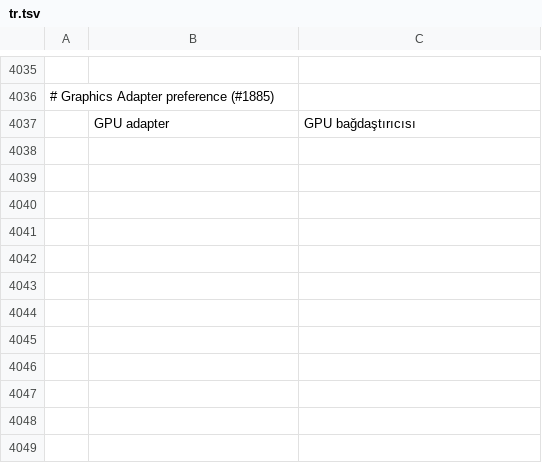
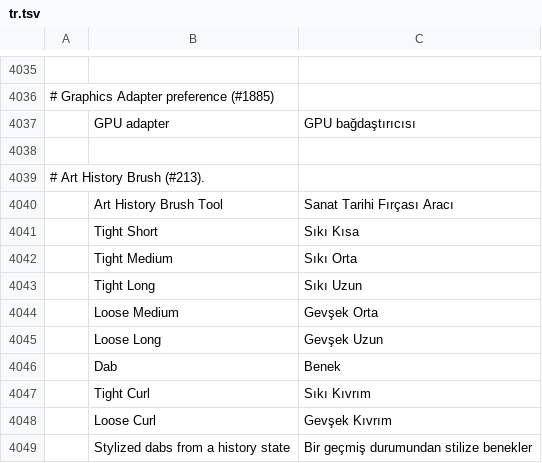
Before and after one commit to 0x-fork/photocraft, a TSV file: crates/ui-egui/src/i18n/tr.tsv, drawn as a sheet; only a part is shown, gaps mark what is left out; the diff names each change by its address in the sheet, - before the commit and + after, or states it on an @@ line.

```diff
--- a/crates/ui-egui/src/i18n/tr.tsv
+++ b/crates/ui-egui/src/i18n/tr.tsv
+row 4038: (empty)
+row 4039: # Art History Brush (#213).
+row 4040:  | Art History Brush Tool | Sanat Tarihi Fırçası Aracı
+row 4041:  | Tight Short | Sıkı Kısa
+row 4042:  | Tight Medium | Sıkı Orta
+row 4043:  | Tight Long | Sıkı Uzun
+row 4044:  | Loose Medium | Gevşek Orta
+row 4045:  | Loose Long | Gevşek Uzun
+row 4046:  | Dab | Benek
+row 4047:  | Tight Curl | Sıkı Kıvrım
+row 4048:  | Loose Curl | Gevşek Kıvrım
+row 4049:  | Stylized dabs from a history state | Bir geçmiş durumundan stilize benekler
```
Also changed, not shown: crates/ui-egui/src/i18n/hu.tsv, crates/ui-egui/src/i18n/sr.tsv.
